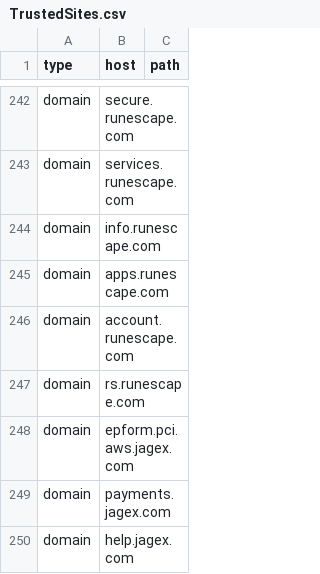
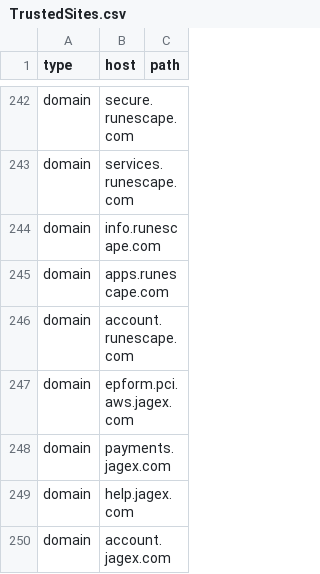
Before and after one commit to NightmaREE3Z/Focus-Master, a CSV file: blocker/lists/TrustedSites.csv, drawn as a sheet; only a part is shown, gaps mark what is left out; the shorter side is filled out with more unchanged rows.

Commit message:
Sync BraveFox Focus Master TrustedSites.csv

```diff
--- a/blocker/lists/TrustedSites.csv
+++ b/blocker/lists/TrustedSites.csv
@@ -246,3 +246,2 @@ domain,apps.runescape.com,
 domain,account.runescape.com,
-domain,rs.runescape.com,
 domain,epform.pci.aws.jagex.com,
```
